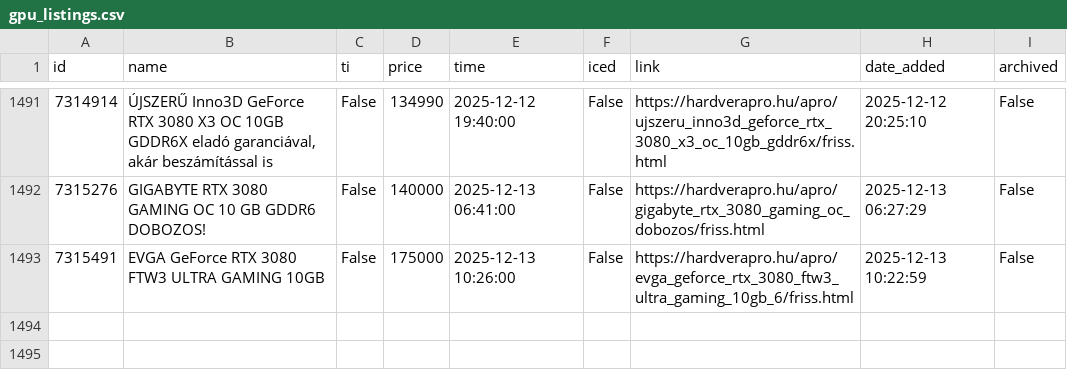
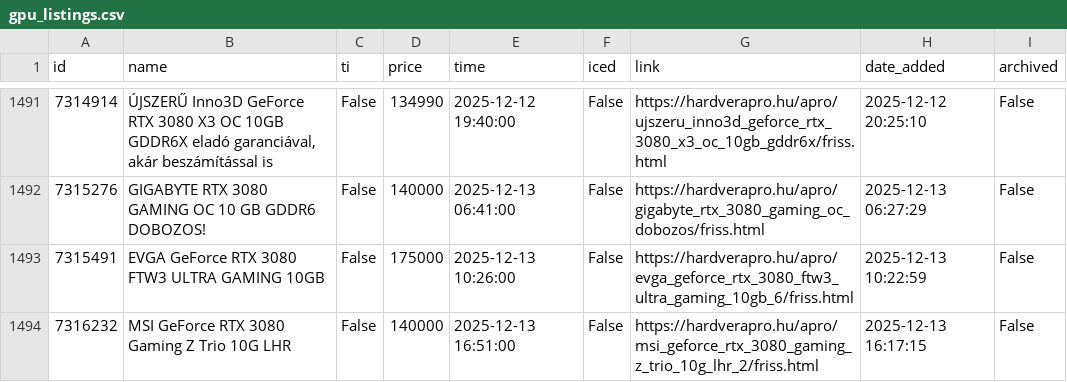
Before and after one commit to leviipope/scraping_hardverapro, a CSV file: gpu_listings.csv, drawn as a sheet; only a part is shown, gaps mark what is left out.

```diff
--- a/gpu_listings.csv
+++ b/gpu_listings.csv
@@ -1493 +1493,2 @@ id,name,ti,price,time,iced,link,date_added,archived
 7315491,EVGA GeForce RTX 3080 FTW3 ULTRA GAMING 10GB,False,175000,2025-12-13 10:26:00,False,https://hardverapro.hu/apro/evga_geforce_rtx_3080_ftw3_ultra_gaming_10gb_6/friss.html,2025-12-13 10:22:59,False
+7316232,MSI GeForce RTX 3080 Gaming Z Trio 10G LHR,False,140000,2025-12-13 16:51:00,False,https://hardverapro.hu/apro/msi_geforce_rtx_3080_gaming_z_trio_10g_lhr_2/friss.html,2025-12-13 16:17:15,False
```
Also changed, not shown: 1 other file.
